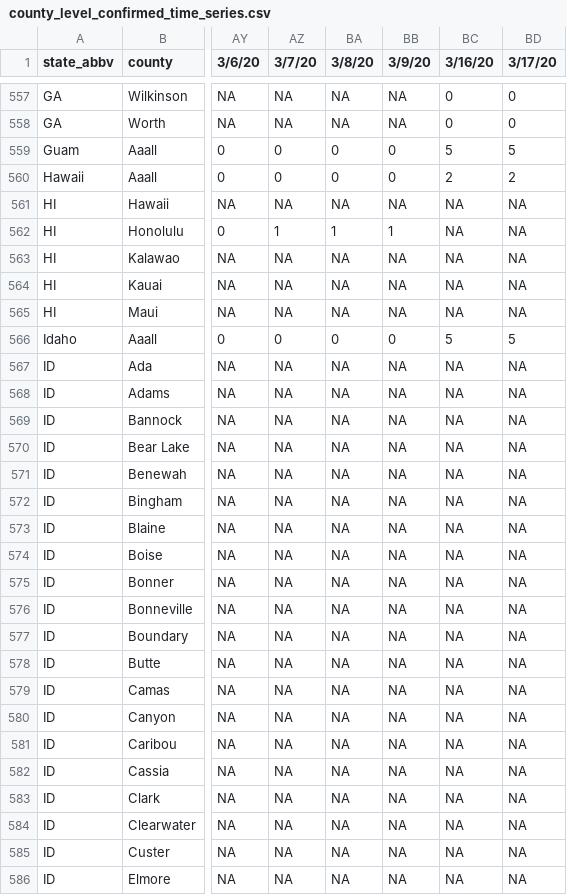
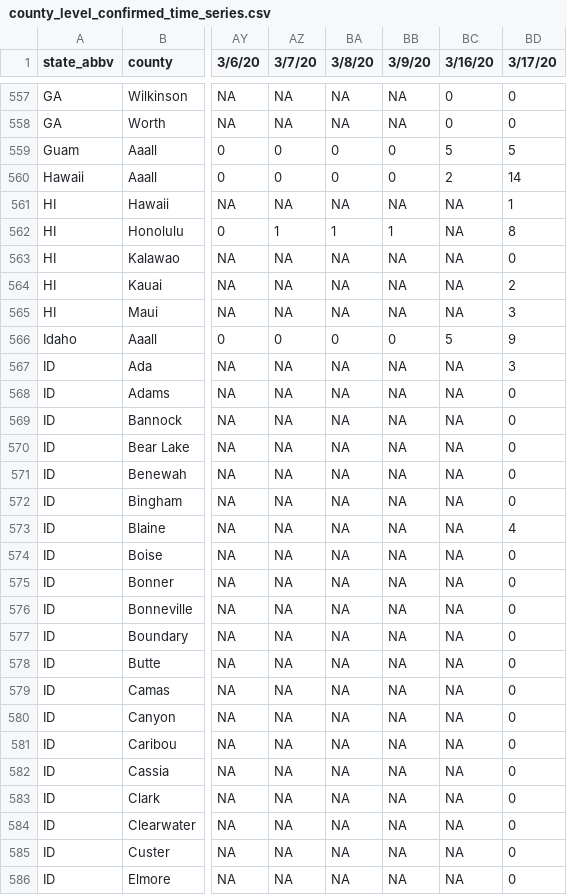
Before and after one commit to TranLab/USCOVID19, a CSV file: USCOVID19_time_series_github/county_level_confirmed_time_series.csv, drawn as a sheet; only a part is shown, gaps mark what is left out; the diff covers the shown part only; the diff names each change by its address in the sheet, - before the commit and + after, or states it on an @@ line.

```diff
--- a/USCOVID19_time_series_github/county_level_confirmed_time_series.csv
+++ b/USCOVID19_time_series_github/county_level_confirmed_time_series.csv
-BD560 (3/17/20): 2
+BD560 (3/17/20): 14
-BD561 (3/17/20): NA
+BD561 (3/17/20): 1
-BD562 (3/17/20): NA
+BD562 (3/17/20): 8
-BD563 (3/17/20): NA
+BD563 (3/17/20): 0
-BD564 (3/17/20): NA
+BD564 (3/17/20): 2
-BD565 (3/17/20): NA
+BD565 (3/17/20): 3
-BD566 (3/17/20): 5
+BD566 (3/17/20): 9
-BD567 (3/17/20): NA
+BD567 (3/17/20): 3
-BD568:BD572 (3/17/20): NA
+BD568:BD572 (3/17/20): 0
-BD573 (3/17/20): NA
+BD573 (3/17/20): 4
-BD574:BD586 (3/17/20): NA
+BD574:BD586 (3/17/20): 0
```
Also changed, not shown: 25 edited cells elsewhere in this file, USCOVID19_time_series_github/county_level_deaths_time_series.csv, USCOVID19_time_series_github/county_level_recovered_time_series.csv.
